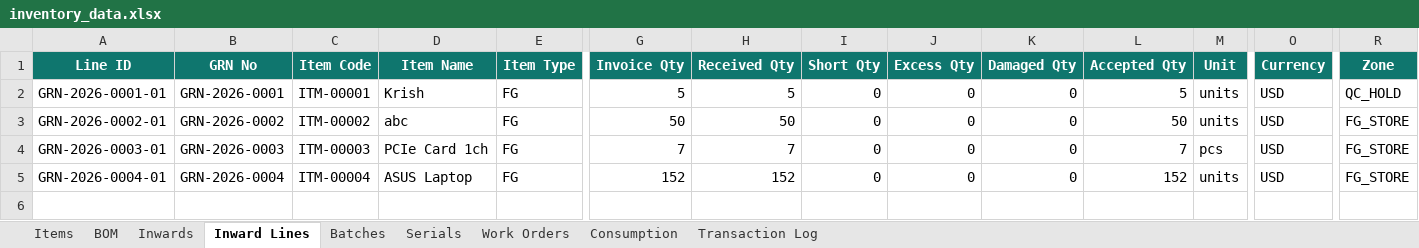
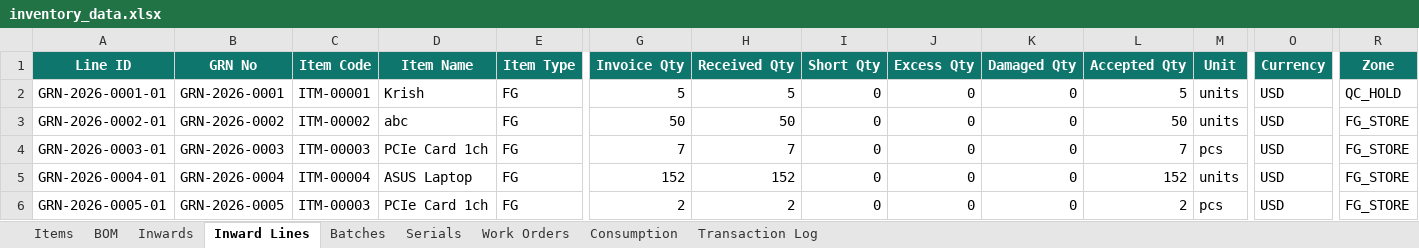
Before and after one commit to krishpdgl-netizen/IMS, an Excel workbook: data/inventory_data.xlsx, sheet Inward Lines, drawn as a sheet; only a part is shown, gaps mark what is left out; values as stored, in another font and other column widths than the file's, no borders; rows hold the shown columns only; the diff names each change by its address in the sheet, - before the commit and + after, or states it on an @@ line.

Commit message:
Receive: PCIe Card 1ch [TXN-000011] by krish

```diff
--- a/data/inventory_data.xlsx (sheet Inward Lines)
+++ b/data/inventory_data.xlsx (sheet Inward Lines)
+row 6: GRN-2026-0005-01 | GRN-2026-0005 | ITM-00003 | PCIe Card 1ch | FG | 2 | 2 | 0 | 0 | 0 | 2 | pcs | USD | FG_STORE
```
Also changed, not shown: sheet Transaction Log, sheet Batches, sheet Inwards, sheet Serials.
